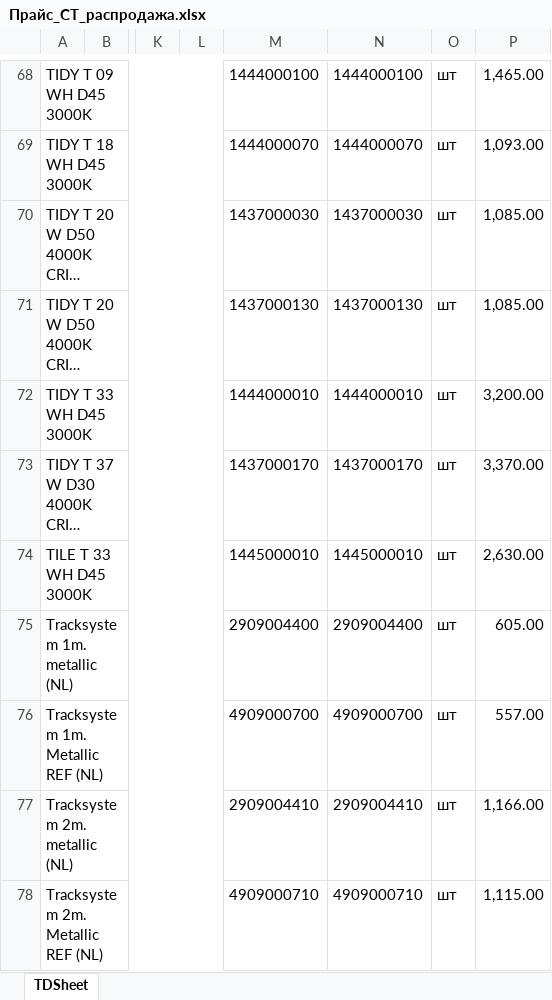
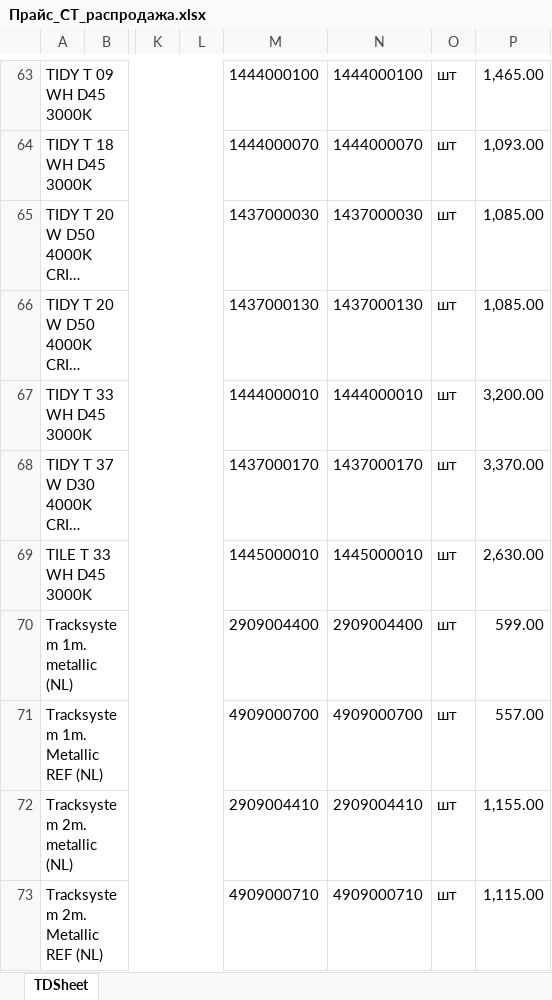
Before and after one commit to falcon-90125/Price_LT, an Excel workbook: exchange/input/Прайс_CТ_распродажа.xlsx, sheet TDSheet, drawn as a sheet; only a part is shown, gaps mark what is left out; long unchanged cells end in …; values as stored, in another font and other column widths than the file's, no borders; charts and pictures not drawn; addresses are those after the commit; the diff covers the shown part only; the diff names each change by its address in the sheet, - before the commit and + after, or states it on an @@ line.

```diff
--- a/exchange/input/Прайс_CТ_распродажа.xlsx (sheet TDSheet)
+++ b/exchange/input/Прайс_CТ_распродажа.xlsx (sheet TDSheet)
-P70: 605.00
+P70: 599.00
-P72: 1,166.00
+P72: 1,155.00
```
Also changed, not shown: 4 added rows, 23 removed rows, 1 moved row and 13 edited cells elsewhere in this sheet, charts or pictures, exchange/input/Прайс_CТ.xlsx, exchange/output/Oтчёт по изменениям базовый.xlsx, 17 other files.
